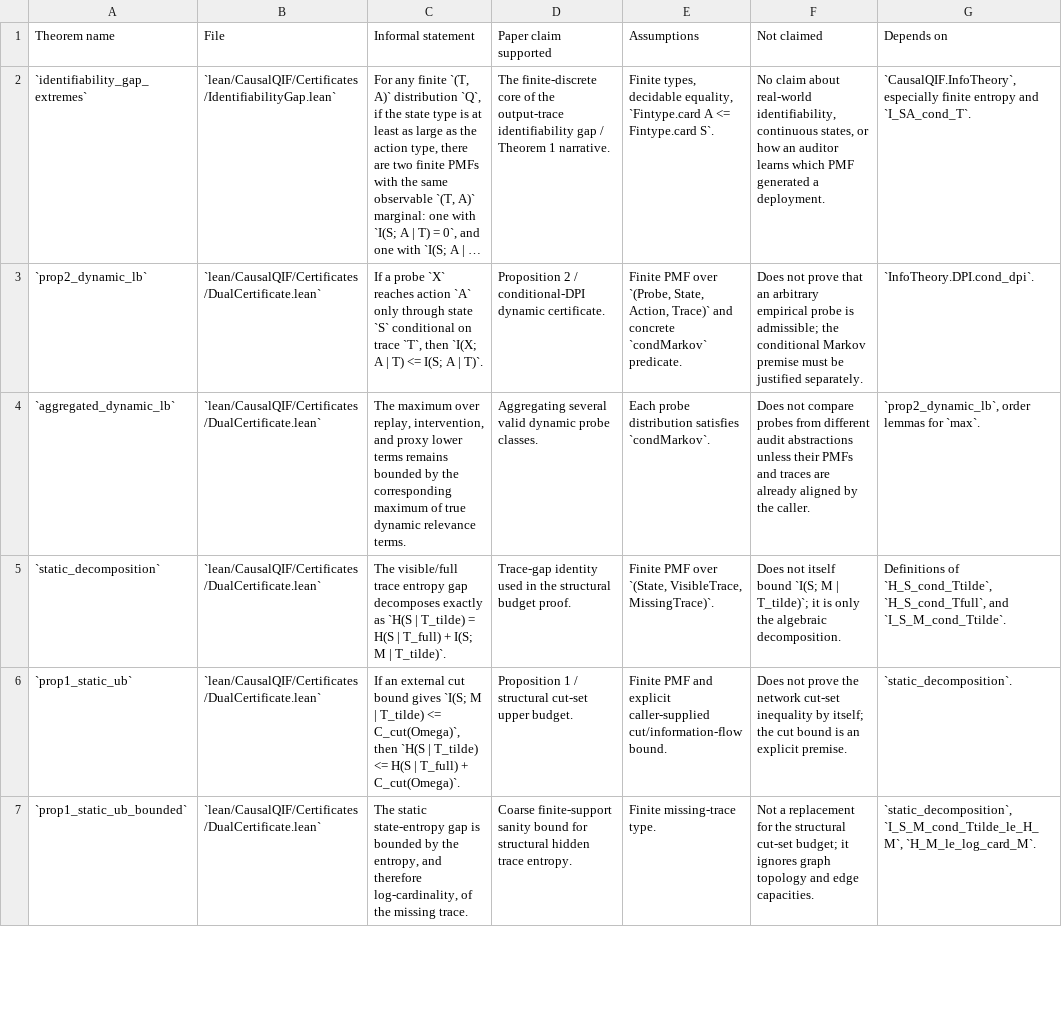
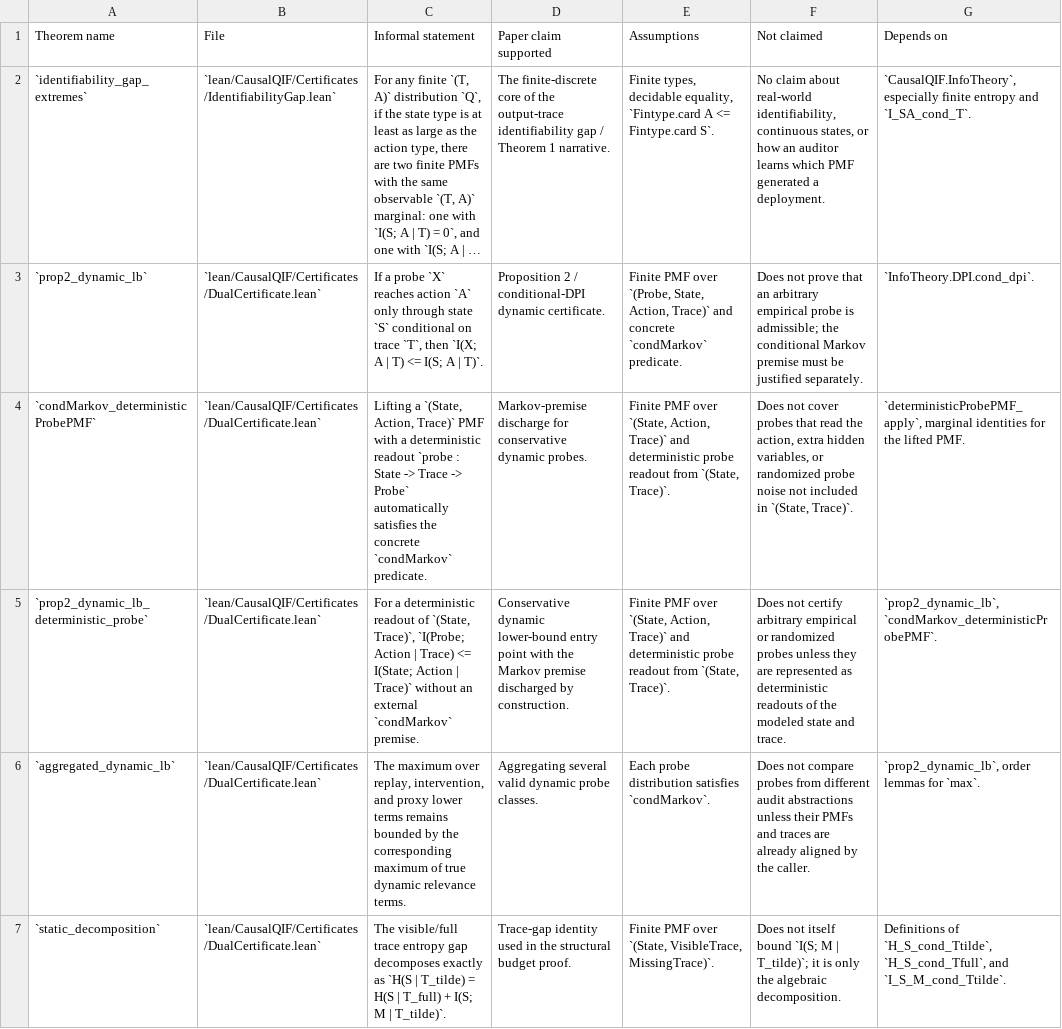
Before and after one commit to OstensibleParadox/CausalQIF, a CSV file: THEOREM_INDEX.csv, drawn as a sheet; only a part is shown; the shorter side is filled out with more unchanged rows; long unchanged cells end in …; the diff names each change by its address in the sheet, - before the commit and + after, or states it on an @@ line.

Commit message:
feat: add support for deterministic probes in dynamic certificates by discharging the Markov premise

```diff
--- a/THEOREM_INDEX.csv
+++ b/THEOREM_INDEX.csv
+row 4: `condMarkov_deterministicProbePMF` | `lean/CausalQIF/Certificates/DualCertificate.lean` | Lifting a `(State, Action, Trace)` PMF with a deterministic readout `probe : State -> Trace -> Probe` automatically satisfies the concrete `condMarkov` predicate. | Markov-premise discharge for conservative dynamic probes. | Finite PMF over `(State, Action, Trace)` and deterministic probe readout from `(State, Trace)`. | Does not cover probes that read the action, extra hidden variables, or randomized probe noise not included in `(State, Trace)`. | `deterministicProbePMF_apply`, marginal identities for the lifted PMF.
+row 5: `prop2_dynamic_lb_deterministic_probe` | `lean/CausalQIF/Certificates/DualCertificate.lean` | For a deterministic readout of `(State, Trace)`, `I(Probe; Action | Trace) <= I(State; Action | Trace)` without an external `condMarkov` premise. | Conservative dynamic lower-bound entry point with the Markov premise discharged by construction. | Finite PMF over `(State, Action, Trace)` and deterministic probe readout from `(State, Trace)`. | Does not certify arbitrary empirical or randomized probes unless they are represented as deterministic readouts of the modeled state and trace. | `prop2_dynamic_lb`, `condMarkov_deterministicProbePMF`.
```
Also changed, not shown: 2 other files.
